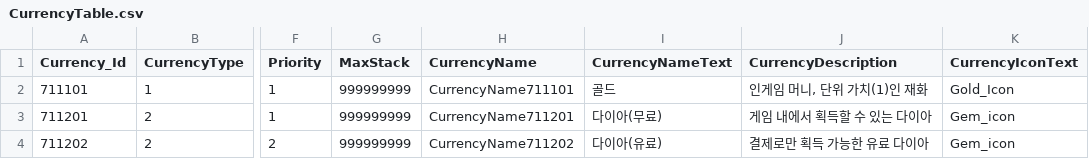
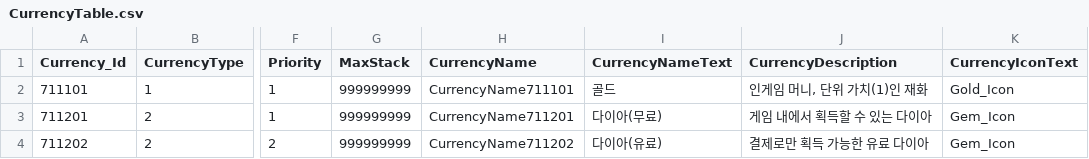
Before and after one commit to jeonglee22/MyPlanet, a CSV file: Assets/DataTables/CurrencyTable.csv, drawn as a sheet; only a part is shown, gaps mark what is left out; the diff names each change by its address in the sheet, - before the commit and + after, or states it on an @@ line.

```diff
--- a/Assets/DataTables/CurrencyTable.csv
+++ b/Assets/DataTables/CurrencyTable.csv
-K3:K4 (CurrencyIconText): Gem_icon
+K3:K4 (CurrencyIconText): Gem_Icon
```
Also changed, not shown: 3 other files.
